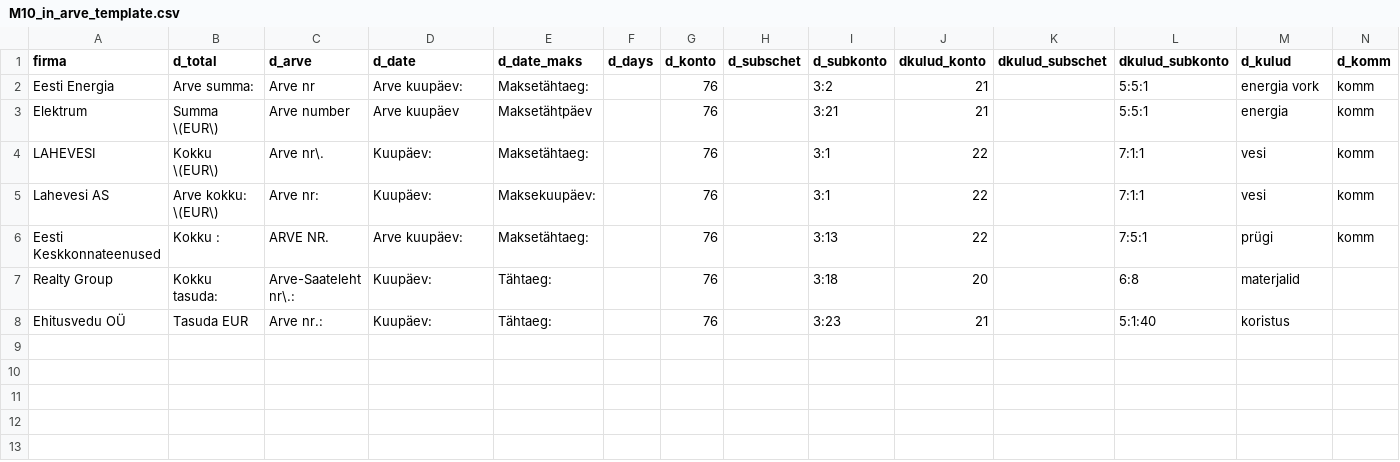
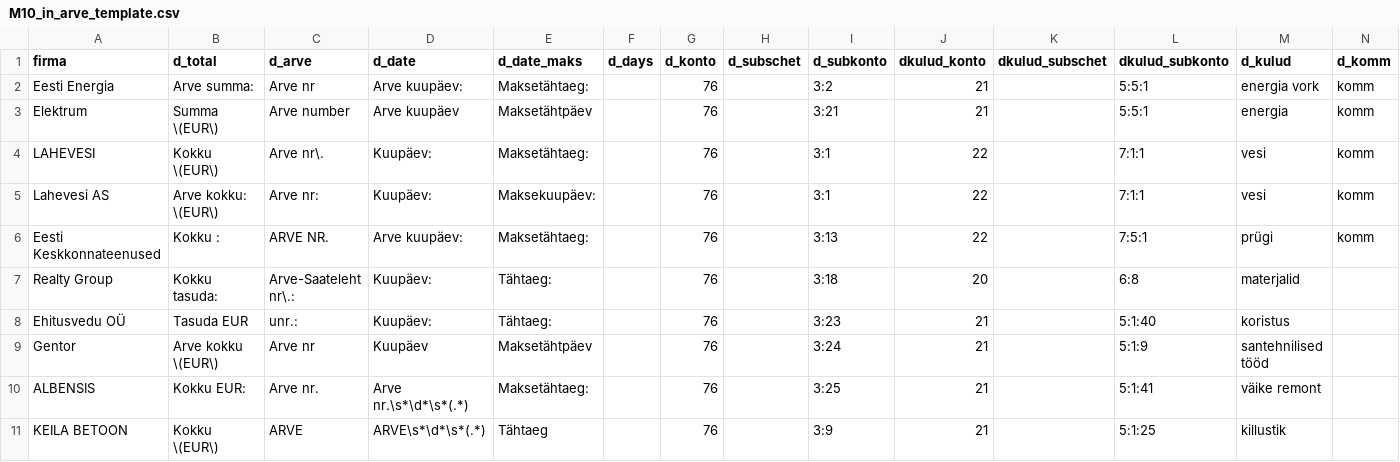
Before and after one commit to dochaauch/Tools_for_buh, a CSV file: M10_in_arve_template.csv, drawn as a sheet; only a part is shown; rows hold the shown columns only; the diff names each change by its address in the sheet, - before the commit and + after, or states it on an @@ line.

Commit message:
refact: update date func in invoices

```diff
--- a/M10_in_arve_template.csv
+++ b/M10_in_arve_template.csv
-C8 (d_arve): Arve nr.:
+C8 (d_arve): unr.:
+row 9: Gentor | Arve kokku \(EUR\) | Arve nr | Kuupäev | Maksetähtpäev |  | 76 |  | 3:24 | 21 |  | 5:1:9 | santehnilised tööd
+row 10: ALBENSIS | Kokku EUR: | Arve nr. | Arve nr.\s*\d*\s*(.*) | Maksetähtaeg: |  | 76 |  | 3:25 | 21 |  | 5:1:41 | väike remont
+row 11: KEILA BETOON | Kokku \(EUR\) | ARVE | ARVE\s*\d*\s*(.*) | Tähtaeg |  | 76 |  | 3:9 | 21 |  | 5:1:25 | killustik
```
Also changed, not shown: Bonus_in_arve_template.csv, M10vana_moot.csv, 26 other files.
